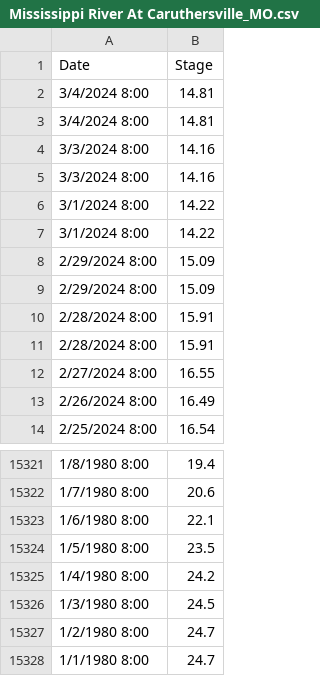
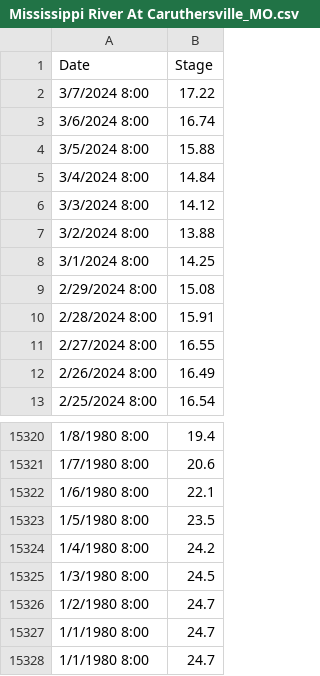
Before and after one commit to atashie/RiverLevelMonitor_Simplot_Beta, a CSV file: Data/Mississippi River At Caruthersville_MO.csv, drawn as a sheet; only a part is shown, gaps mark what is left out.

```diff
--- a/Data/Mississippi River At Caruthersville_MO.csv
+++ b/Data/Mississippi River At Caruthersville_MO.csv
@@ -1,11 +1,10 @@
 Date,Stage
-3/4/2024 8:00,14.81
-3/4/2024 8:00,14.81
-3/3/2024 8:00,14.16
-3/3/2024 8:00,14.16
-3/1/2024 8:00,14.22
-3/1/2024 8:00,14.22
-2/29/2024 8:00,15.09
-2/29/2024 8:00,15.09
-2/28/2024 8:00,15.91
+3/7/2024 8:00,17.22
+3/6/2024 8:00,16.74
+3/5/2024 8:00,15.88
+3/4/2024 8:00,14.84
+3/3/2024 8:00,14.12
+3/2/2024 8:00,13.88
+3/1/2024 8:00,14.25
+2/29/2024 8:00,15.08
 2/28/2024 8:00,15.91
@@ -15327,2 +15326,3 @@ Date,Stage
 1/2/1980 8:00,24.7
+1/1/1980 8:00,24.7
 1/1/1980 8:00,24.7
```
Also changed, not shown: Data/Mississippi River At Helena_AR.csv, Data/Mississippi River At Memphis_TN _Weather Bureau Gage_.csv, 7 other files.
